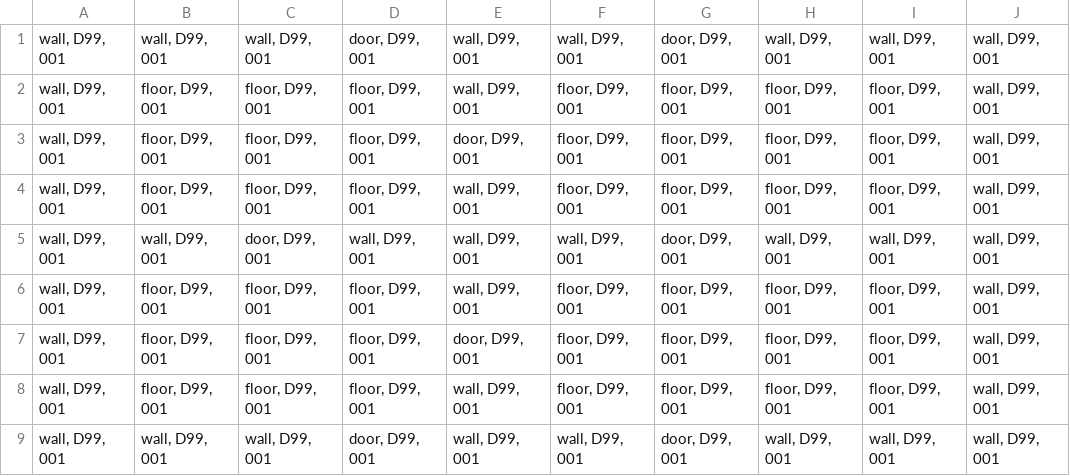
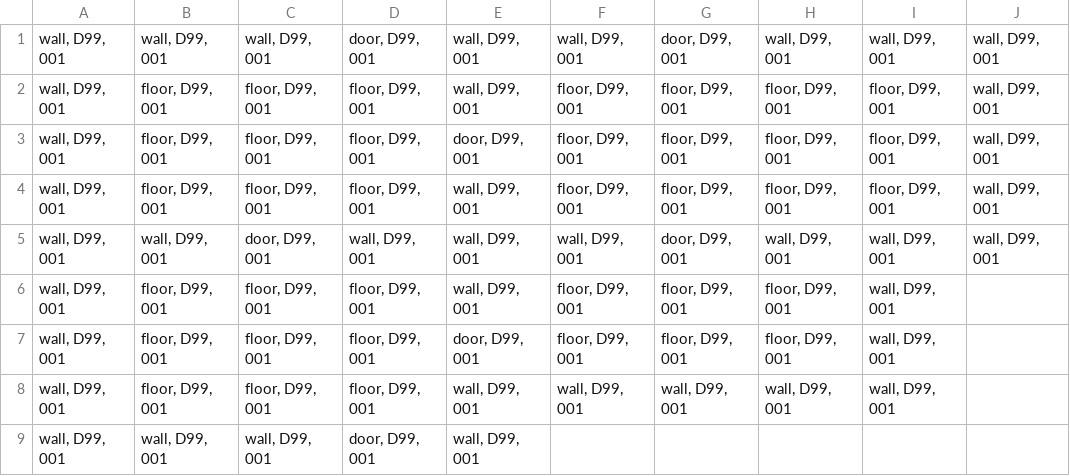
Before and after one commit to r4ptur3x/heavyArmor, a CSV file: maps/gitHubMapTestSmall.csv, drawn as a sheet.

Commit message:
Make small test map with smaller southeast room

```diff
--- a/maps/gitHubMapTestSmall.csv
+++ b/maps/gitHubMapTestSmall.csv
@@ -5,5 +5,5 @@
 "wall, D99, 001","wall, D99, 001","door, D99, 001","wall, D99, 001","wall, D99, 001","wall, D99, 001","door, D99, 001","wall, D99, 001","wall, D99, 001","wall, D99, 001"
-"wall, D99, 001","floor, D99, 001","floor, D99, 001","floor, D99, 001","wall, D99, 001","floor, D99, 001","floor, D99, 001","floor, D99, 001","floor, D99, 001","wall, D99, 001"
-"wall, D99, 001","floor, D99, 001","floor, D99, 001","floor, D99, 001","door, D99, 001","floor, D99, 001","floor, D99, 001","floor, D99, 001","floor, D99, 001","wall, D99, 001"
-"wall, D99, 001","floor, D99, 001","floor, D99, 001","floor, D99, 001","wall, D99, 001","floor, D99, 001","floor, D99, 001","floor, D99, 001","floor, D99, 001","wall, D99, 001"
-"wall, D99, 001","wall, D99, 001","wall, D99, 001","door, D99, 001","wall, D99, 001","wall, D99, 001","door, D99, 001","wall, D99, 001","wall, D99, 001","wall, D99, 001"
+"wall, D99, 001","floor, D99, 001","floor, D99, 001","floor, D99, 001","wall, D99, 001","floor, D99, 001","floor, D99, 001","floor, D99, 001","wall, D99, 001"
+"wall, D99, 001","floor, D99, 001","floor, D99, 001","floor, D99, 001","door, D99, 001","floor, D99, 001","floor, D99, 001","floor, D99, 001","wall, D99, 001"
+"wall, D99, 001","floor, D99, 001","floor, D99, 001","floor, D99, 001","wall, D99, 001","wall, D99, 001","wall, D99, 001","wall, D99, 001","wall, D99, 001"
+"wall, D99, 001","wall, D99, 001","wall, D99, 001","door, D99, 001","wall, D99, 001"
```
